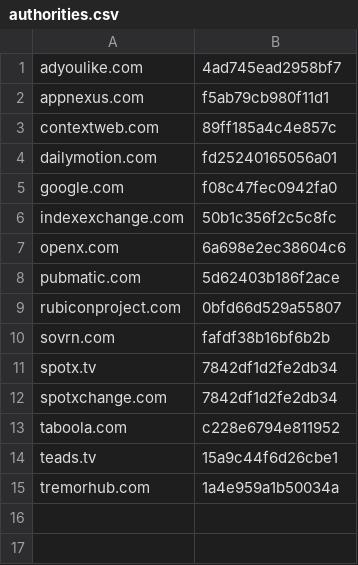
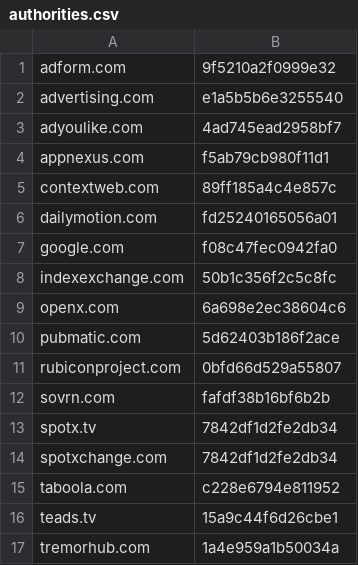
Before and after one commit to emgag/ads.txt, a CSV file: authorities.csv, drawn as a sheet.

Commit message:
Add some more providers

```diff
--- a/authorities.csv
+++ b/authorities.csv
@@ -1 +1,3 @@
+adform.com,9f5210a2f0999e32
+advertising.com,e1a5b5b6e3255540
 adyoulike.com,4ad745ead2958bf7
```
